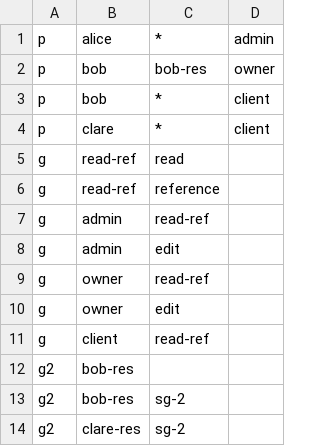
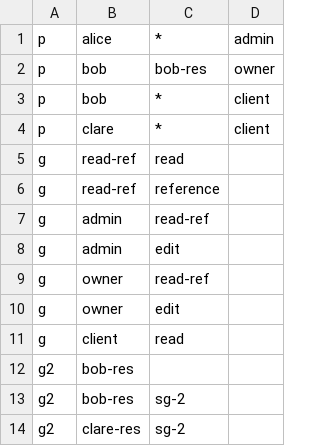
Before and after one commit to H-BF/gw, a CSV file: policy.csv, drawn as a sheet.

Commit message:
fix: user no longer has ability to reference to all resources
Signed-off-by: blackmarllbor0 <3100194@gmail.com>

```diff
--- a/policy.csv
+++ b/policy.csv
@@ -10,3 +10,3 @@ g, owner, read-ref
 g, owner, edit
-g, client, read-ref
+g, client, read
 g2, bob-res,
```
